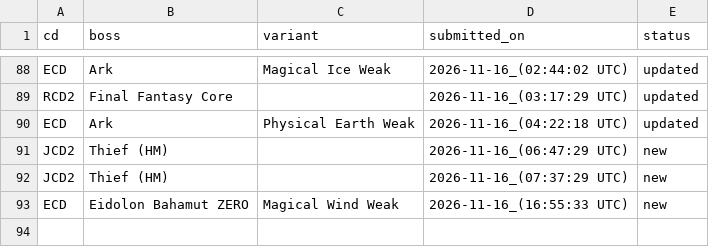
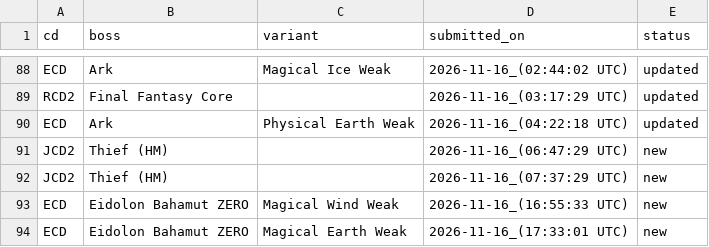
Before and after one commit to ffrkleaderboard/ffrkleaderboard.github.io, a CSV file: data/record_changes.csv, drawn as a sheet; only a part is shown, gaps mark what is left out; the diff names each change by its address in the sheet, - before the commit and + after, or states it on an @@ line.

```diff
--- a/data/record_changes.csv
+++ b/data/record_changes.csv
+row 94: ECD | Eidolon Bahamut ZERO | Magical Earth Weak | 2026-11-16_(17:33:01 UTC) | new
```
Also changed, not shown: data/records.csv.
